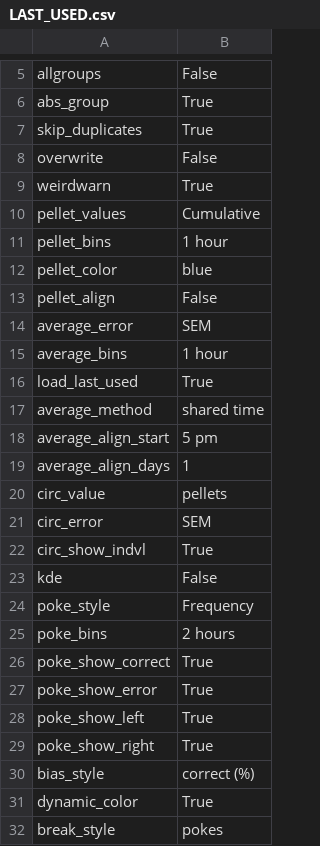
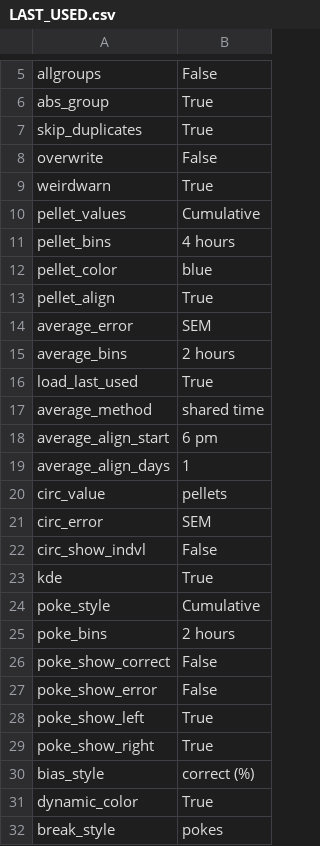
Before and after one commit to earnestt1234/FED3_Viz, a CSV file: FED3_Viz/settings/LAST_USED.csv, drawn as a sheet; only a part is shown, gaps mark what is left out.

Commit message:
v0.2.0 testing
-change groupview export selection to false
-add ppt file for editing
-change errorshading to default np.nan

```diff
--- a/FED3_Viz/settings/LAST_USED.csv
+++ b/FED3_Viz/settings/LAST_USED.csv
@@ -10,10 +10,10 @@ weirdwarn,True
 pellet_values,Cumulative
-pellet_bins,1 hour
+pellet_bins,4 hours
 pellet_color,blue
-pellet_align,False
+pellet_align,True
 average_error,SEM
-average_bins,1 hour
+average_bins,2 hours
 load_last_used,True
 average_method,shared time
-average_align_start,5 pm
+average_align_start,6 pm
 average_align_days,1
@@ -21,8 +21,8 @@ circ_value,pellets
 circ_error,SEM
-circ_show_indvl,True
-kde,False
-poke_style,Frequency
+circ_show_indvl,False
+kde,True
+poke_style,Cumulative
 poke_bins,2 hours
-poke_show_correct,True
-poke_show_error,True
+poke_show_correct,False
+poke_show_error,False
 poke_show_left,True
```
Also changed, not shown: 3 other files.
